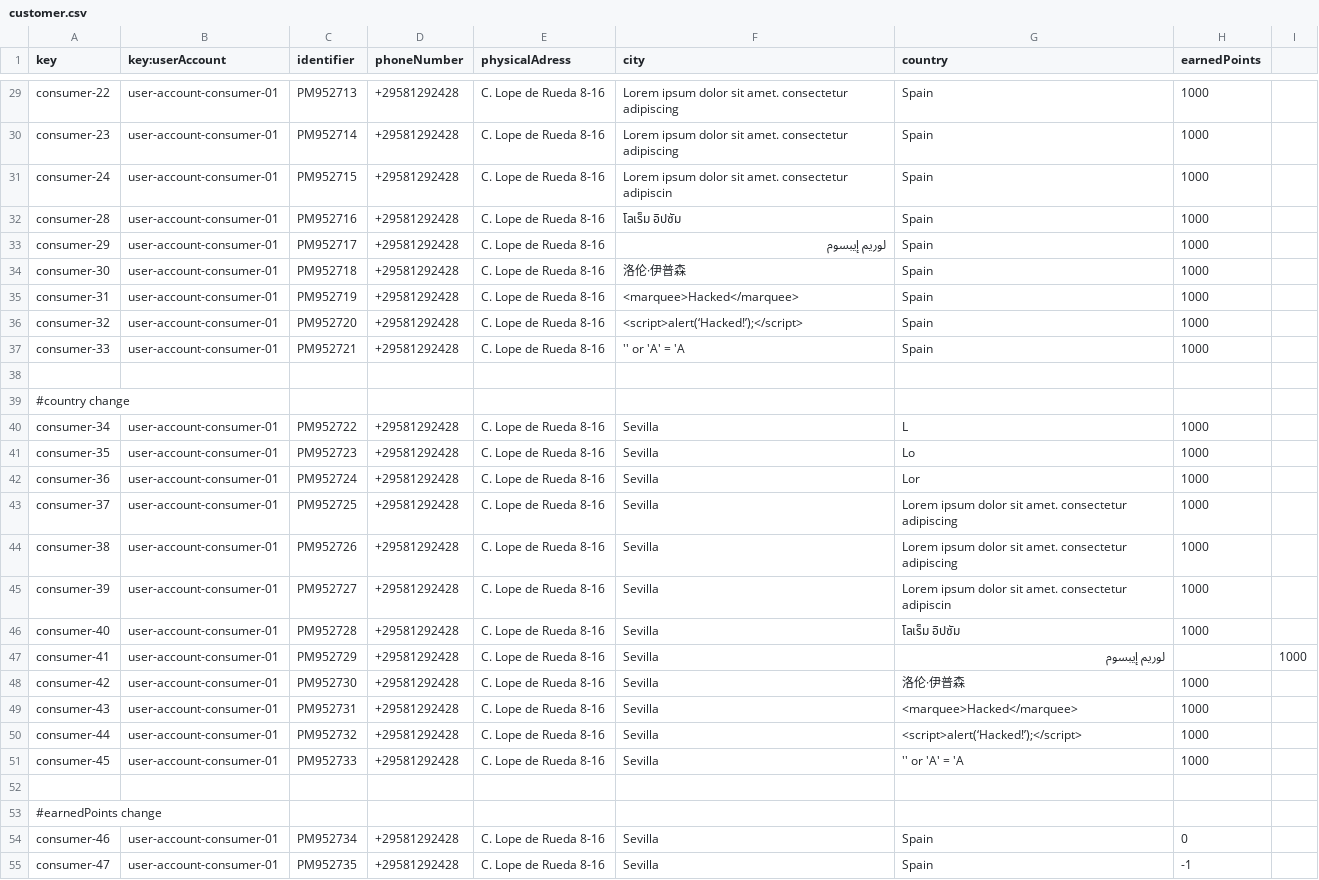
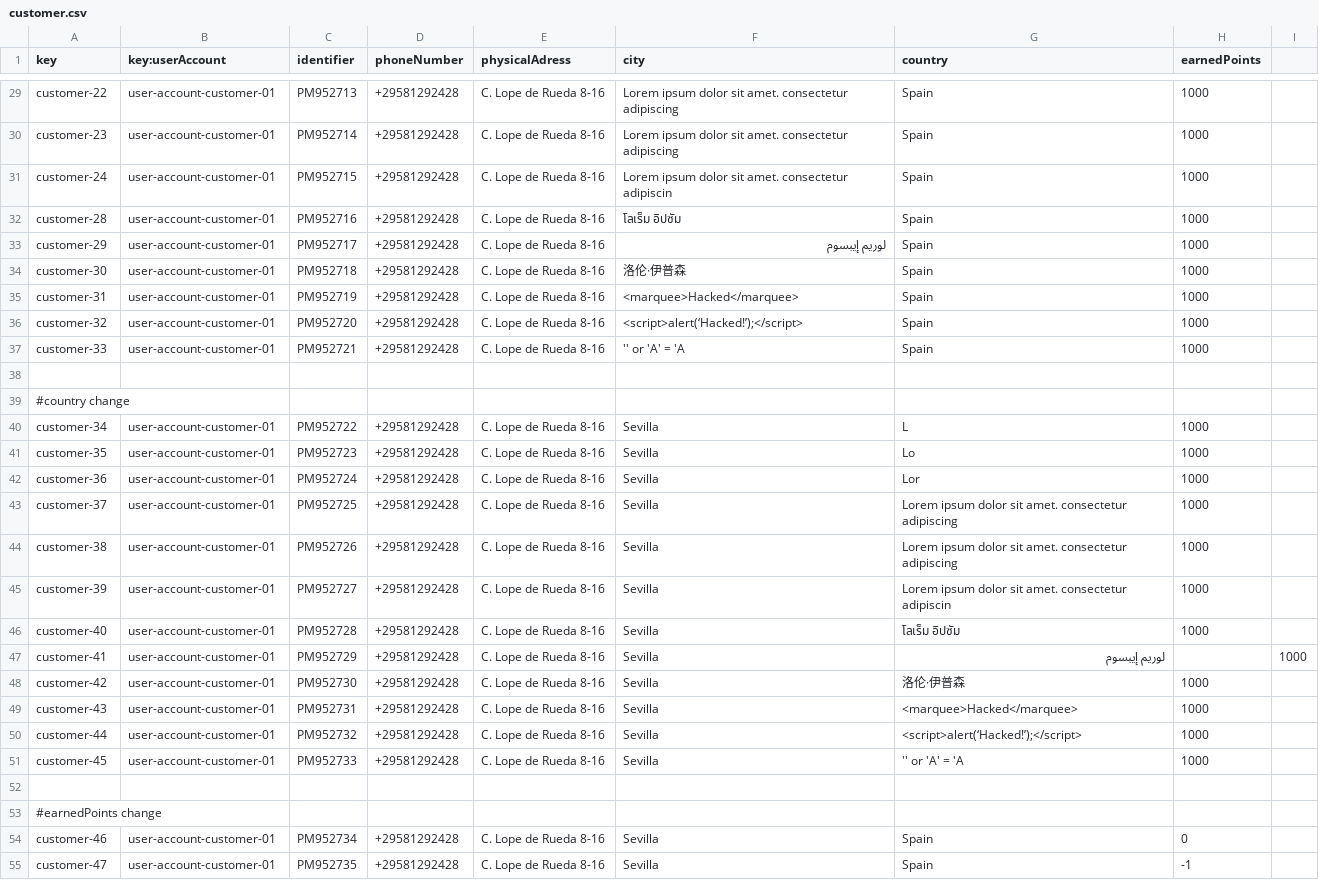
Before and after one commit to DP2-C1-049/D04, a CSV file: src/main/resources/WEB-INF/data/sample/customer.csv, drawn as a sheet; only a part is shown, gaps mark what is left out; the diff covers the shown part only; the diff names each change by its address in the sheet, - before the commit and + after, or states it on an @@ line.

Commit message:
fix customer.csv

```diff
--- a/src/main/resources/WEB-INF/data/sample/customer.csv
+++ b/src/main/resources/WEB-INF/data/sample/customer.csv
-A29 (key): consumer-22
+A29 (key): customer-22
-B29:B37 (key:userAccount): user-account-consumer-01
+B29:B37 (key:userAccount): user-account-customer-01
-A30 (key): consumer-23
+A30 (key): customer-23
-A31 (key): consumer-24
+A31 (key): customer-24
-A32 (key): consumer-28
+A32 (key): customer-28
-A33 (key): consumer-29
+A33 (key): customer-29
-A34 (key): consumer-30
+A34 (key): customer-30
-A35 (key): consumer-31
+A35 (key): customer-31
-A36 (key): consumer-32
+A36 (key): customer-32
-A37 (key): consumer-33
+A37 (key): customer-33
-A40 (key): consumer-34
+A40 (key): customer-34
-B40:B51 (key:userAccount): user-account-consumer-01
+B40:B51 (key:userAccount): user-account-customer-01
-A41 (key): consumer-35
+A41 (key): customer-35
-A42 (key): consumer-36
+A42 (key): customer-36
-A43 (key): consumer-37
+A43 (key): customer-37
-A44 (key): consumer-38
+A44 (key): customer-38
-A45 (key): consumer-39
+A45 (key): customer-39
-A46 (key): consumer-40
+A46 (key): customer-40
-A47 (key): consumer-41
+A47 (key): customer-41
-A48 (key): consumer-42
+A48 (key): customer-42
-A49 (key): consumer-43
+A49 (key): customer-43
-A50 (key): consumer-44
+A50 (key): customer-44
-A51 (key): consumer-45
+A51 (key): customer-45
-A54 (key): consumer-46
+A54 (key): customer-46
-B54:B55 (key:userAccount): user-account-consumer-01
+B54:B55 (key:userAccount): user-account-customer-01
-A55 (key): consumer-47
+A55 (key): customer-47
```
Also changed, not shown: 50 edited cells elsewhere in this file.
